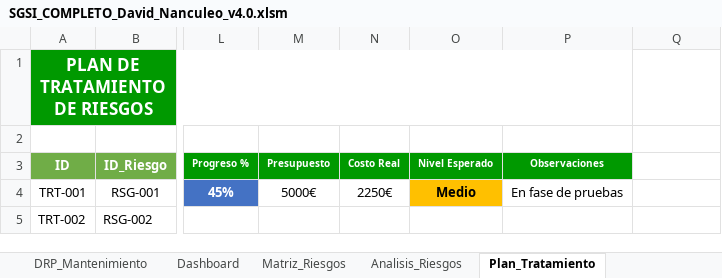
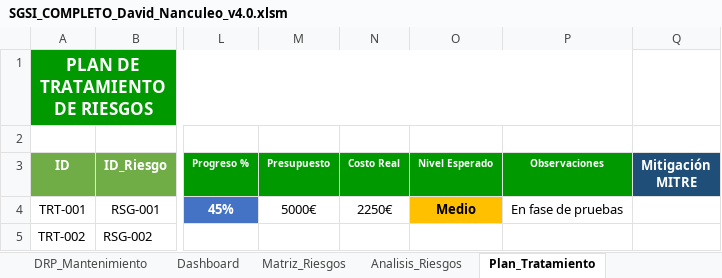
Before and after one commit to david-tkd203/ciberseguridad_auditoria, an Excel workbook: SGSI_COMPLETO_David_Nanculeo_v4.0.xlsm, sheet Plan_Tratamiento, drawn as a sheet; only a part is shown, gaps mark what is left out; values as stored, in another font and other column widths than the file's, no borders; the diff names each change by its address in the sheet, - before the commit and + after, or states it on an @@ line.

```diff
--- a/SGSI_COMPLETO_David_Nanculeo_v4.0.xlsm (sheet Plan_Tratamiento)
+++ b/SGSI_COMPLETO_David_Nanculeo_v4.0.xlsm (sheet Plan_Tratamiento)
-Q3: (empty)
+Q3: Mitigación MITRE
-Q3 fill: none
+Q3 fill: #1F4E78
```
Also changed, not shown: sheet MITRE_Ataques, sheet Panel_Control, sheet Matriz_Riesgos, sheet Log_Acciones, sheet Activos, sheet Inventario_Amenazas, 1 more sheet, other sheet tabs, charts or pictures, 5 other files.
